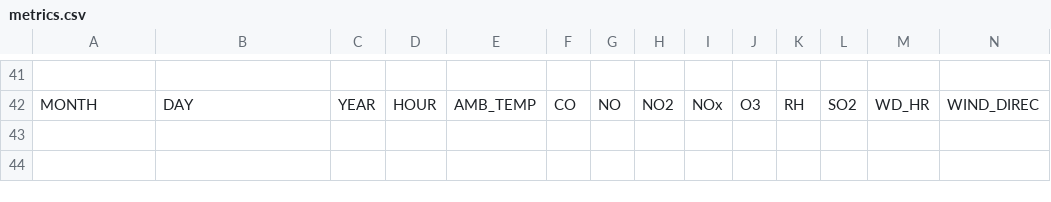
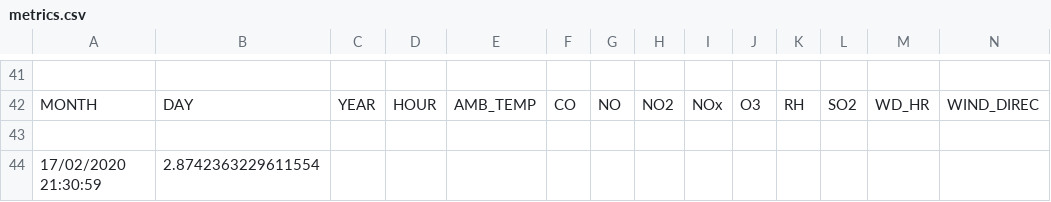
Before and after one commit to ngminhhieu/environmental_monitoring, a CSV file: log/stacking/metrics.csv, drawn as a sheet; only a part is shown, gaps mark what is left out; rows hold the shown columns only; the diff names each change by its address in the sheet, - before the commit and + after, or states it on an @@ line.

```diff
--- a/log/stacking/metrics.csv
+++ b/log/stacking/metrics.csv
+row 43: (empty)
+row 44: 17/02/2020 21:30:59 | 2.8742363229611554
```
Also changed, not shown: log/GBoost/metrics.csv, log/decisionTree/metrics.csv, 7 other files.
